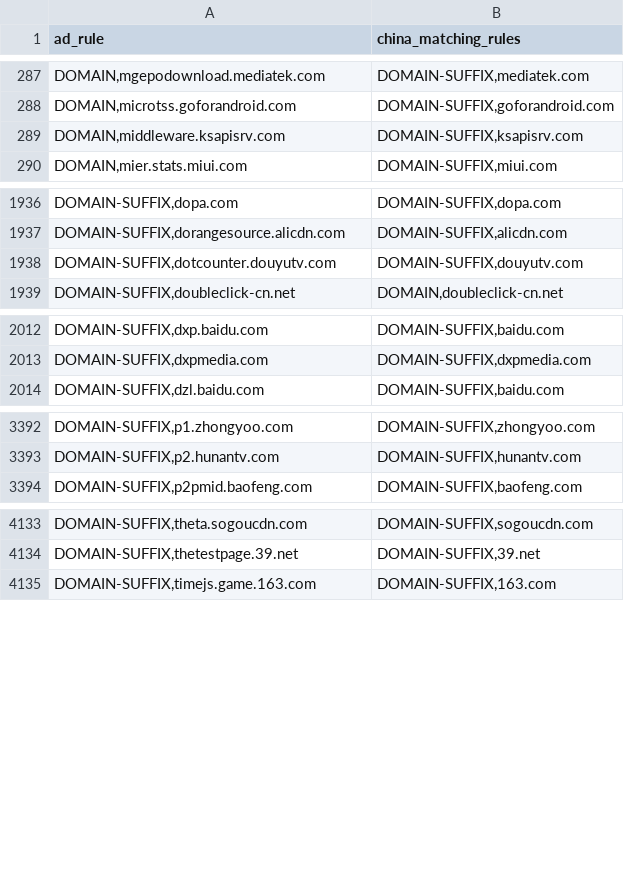
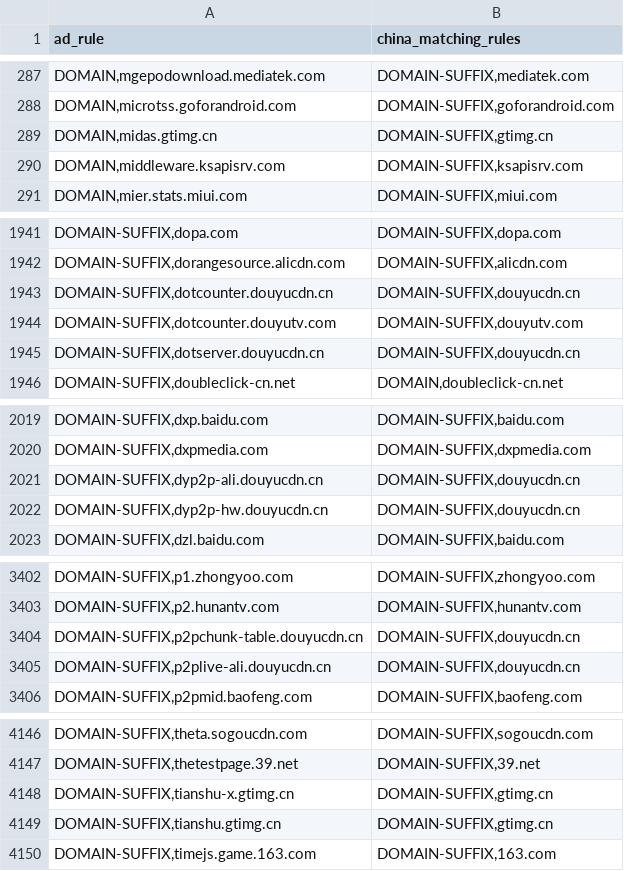
Before and after one commit to master-zen/Net-Link, a CSV file: data/reports/rule_coverage_overlaps.csv, drawn as a sheet; only a part is shown, gaps mark what is left out; the diff covers the shown part only.

```diff
--- a/data/reports/rule_coverage_overlaps.csv
+++ b/data/reports/rule_coverage_overlaps.csv
@@ -288,2 +288,3 @@ ad_rule,china_matching_rules
 "DOMAIN,microtss.goforandroid.com","DOMAIN-SUFFIX,goforandroid.com"
+"DOMAIN,midas.gtimg.cn","DOMAIN-SUFFIX,gtimg.cn"
 "DOMAIN,middleware.ksapisrv.com","DOMAIN-SUFFIX,ksapisrv.com"
@@ -1937,3 +1942,5 @@ ad_rule,china_matching_rules
 "DOMAIN-SUFFIX,dorangesource.alicdn.com","DOMAIN-SUFFIX,alicdn.com"
+"DOMAIN-SUFFIX,dotcounter.douyucdn.cn","DOMAIN-SUFFIX,douyucdn.cn"
 "DOMAIN-SUFFIX,dotcounter.douyutv.com","DOMAIN-SUFFIX,douyutv.com"
+"DOMAIN-SUFFIX,dotserver.douyucdn.cn","DOMAIN-SUFFIX,douyucdn.cn"
 "DOMAIN-SUFFIX,doubleclick-cn.net","DOMAIN,doubleclick-cn.net"
@@ -2013,2 +2020,4 @@ ad_rule,china_matching_rules
 "DOMAIN-SUFFIX,dxpmedia.com","DOMAIN-SUFFIX,dxpmedia.com"
+"DOMAIN-SUFFIX,dyp2p-ali.douyucdn.cn","DOMAIN-SUFFIX,douyucdn.cn"
+"DOMAIN-SUFFIX,dyp2p-hw.douyucdn.cn","DOMAIN-SUFFIX,douyucdn.cn"
 "DOMAIN-SUFFIX,dzl.baidu.com","DOMAIN-SUFFIX,baidu.com"
@@ -3393,2 +3403,4 @@ ad_rule,china_matching_rules
 "DOMAIN-SUFFIX,p2.hunantv.com","DOMAIN-SUFFIX,hunantv.com"
+"DOMAIN-SUFFIX,p2pchunk-table.douyucdn.cn","DOMAIN-SUFFIX,douyucdn.cn"
+"DOMAIN-SUFFIX,p2plive-ali.douyucdn.cn","DOMAIN-SUFFIX,douyucdn.cn"
 "DOMAIN-SUFFIX,p2pmid.baofeng.com","DOMAIN-SUFFIX,baofeng.com"
@@ -4134,2 +4147,4 @@ ad_rule,china_matching_rules
 "DOMAIN-SUFFIX,thetestpage.39.net","DOMAIN-SUFFIX,39.net"
+"DOMAIN-SUFFIX,tianshu-x.gtimg.cn","DOMAIN-SUFFIX,gtimg.cn"
+"DOMAIN-SUFFIX,tianshu.gtimg.cn","DOMAIN-SUFFIX,gtimg.cn"
 "DOMAIN-SUFFIX,timejs.game.163.com","DOMAIN-SUFFIX,163.com"
```
Also changed, not shown: 7 added rows and 1 edited cell elsewhere in this file, 7 other files.
